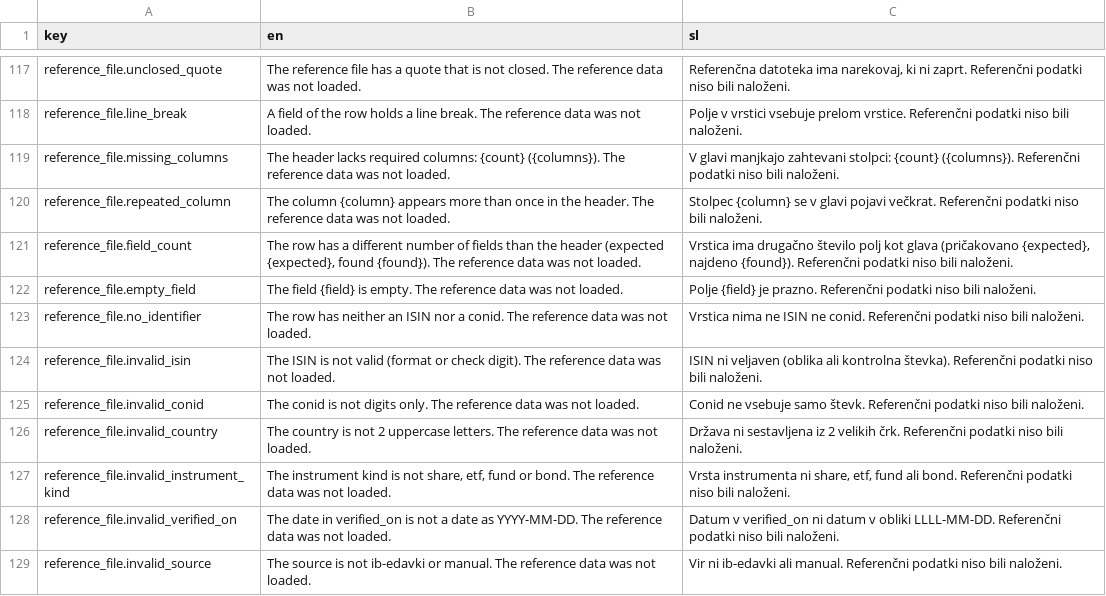
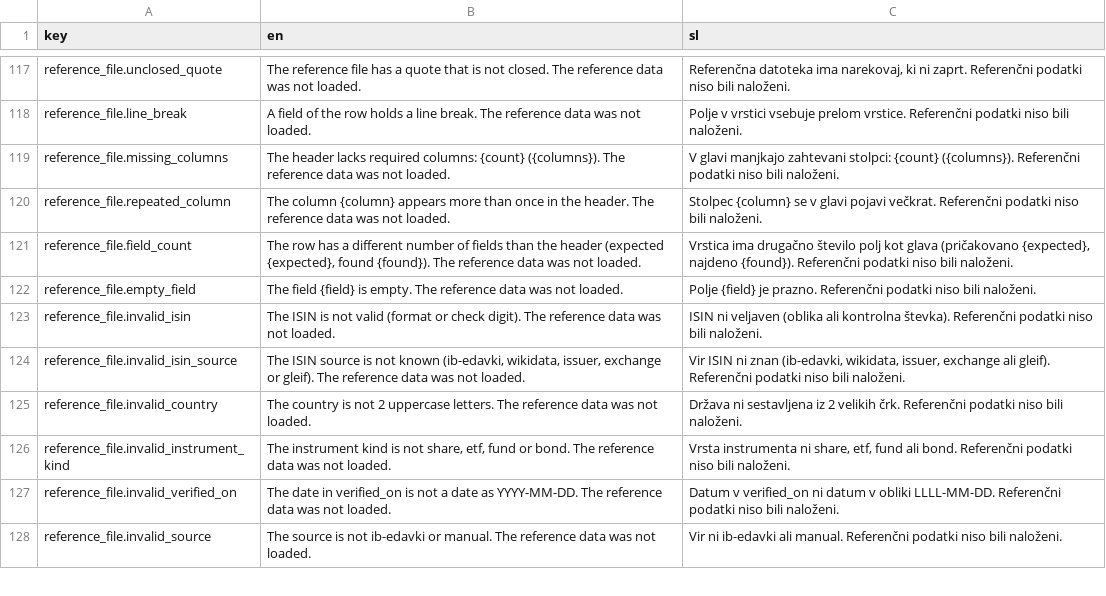
Before and after one commit to TheCodeFighter/TaxBrokerReport, a CSV file: resources/i18n/diagnostic_messages.csv, drawn as a sheet; only a part is shown, gaps mark what is left out; removed rows and columns are numbered as before the commit, all else as after; the diff names each change by its address in the sheet, - before the commit and + after, or states it on an @@ line.

```diff
--- a/resources/i18n/diagnostic_messages.csv
+++ b/resources/i18n/diagnostic_messages.csv
-row 123: reference_file.no_identifier | The row has neither an ISIN nor a conid. The reference data was not loaded. | Vrstica nima ne ISIN ne conid. Referenčni podatki niso bili naloženi.
-row 125: reference_file.invalid_conid | The conid is not digits only. The reference data was not loaded. | Conid ne vsebuje samo števk. Referenčni podatki niso bili naloženi.
+row 124: reference_file.invalid_isin_source | The ISIN source is not known (ib-edavki, wikidata, issuer, exchange or gleif). The reference data was not loaded. | Vir ISIN ni znan (ib-edavki, wikidata, issuer, exchange ali gleif). Referenčni podatki niso bili naloženi.
```
Also changed, not shown: resources/reference/payers.csv, 12 other files.
